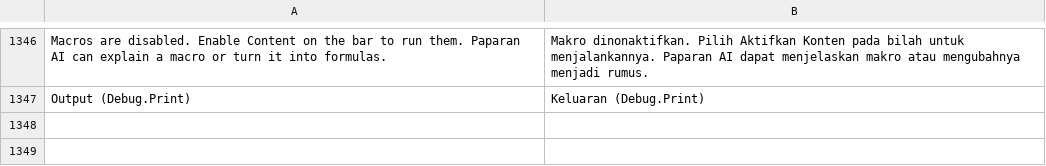
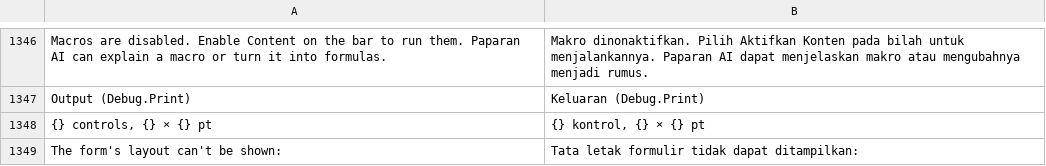
Before and after one commit to dzulfikar08/kantor, a TSV file: crates/kantor_ui/i18n/sheets.tsv, drawn as a sheet; only a part is shown, gaps mark what is left out; the diff names each change by its address in the sheet, - before the commit and + after, or states it on an @@ line.

Commit message:
UserForms in Sheets: form card drawn from the design, form steps through the macro worker, read-only form preview in the Macros dialog; docs

```diff
--- a/crates/kantor_ui/i18n/sheets.tsv
+++ b/crates/kantor_ui/i18n/sheets.tsv
+row 1348: {} controls, {} × {} pt | {} kontrol, {} × {} pt
+row 1349: The form's layout can't be shown: | Tata letak formulir tidak dapat ditampilkan:
```
Also changed, not shown: 6 other files.
